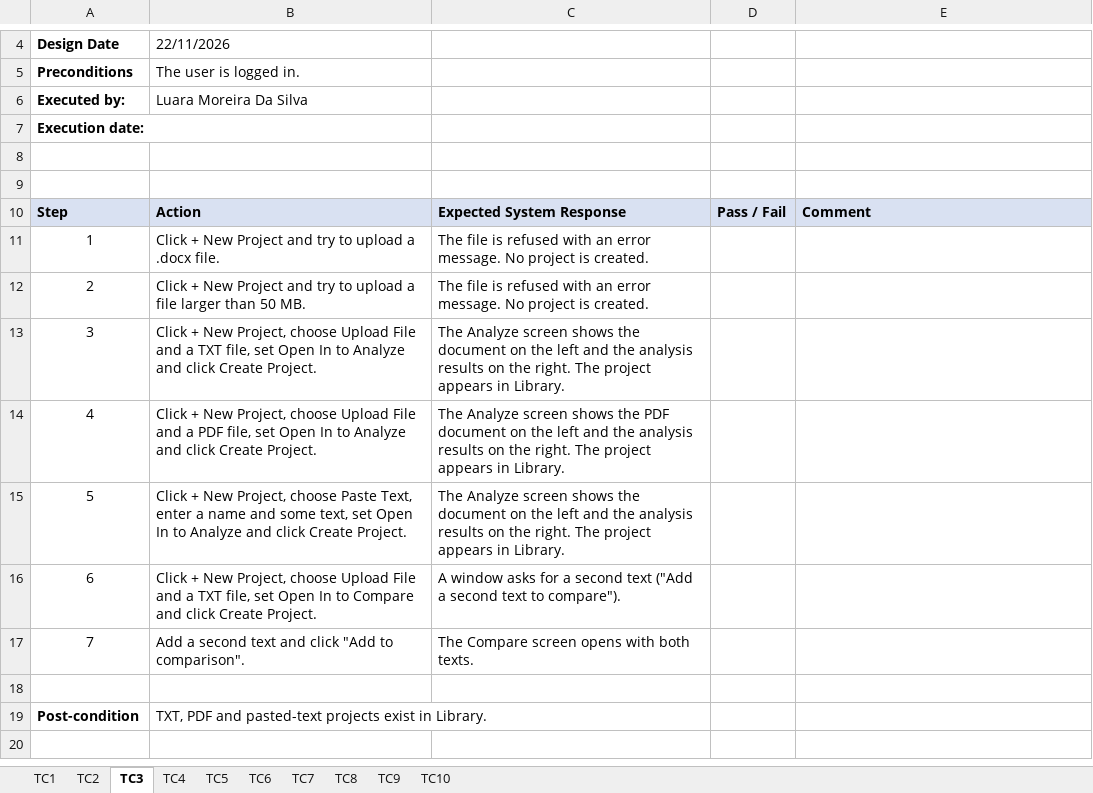
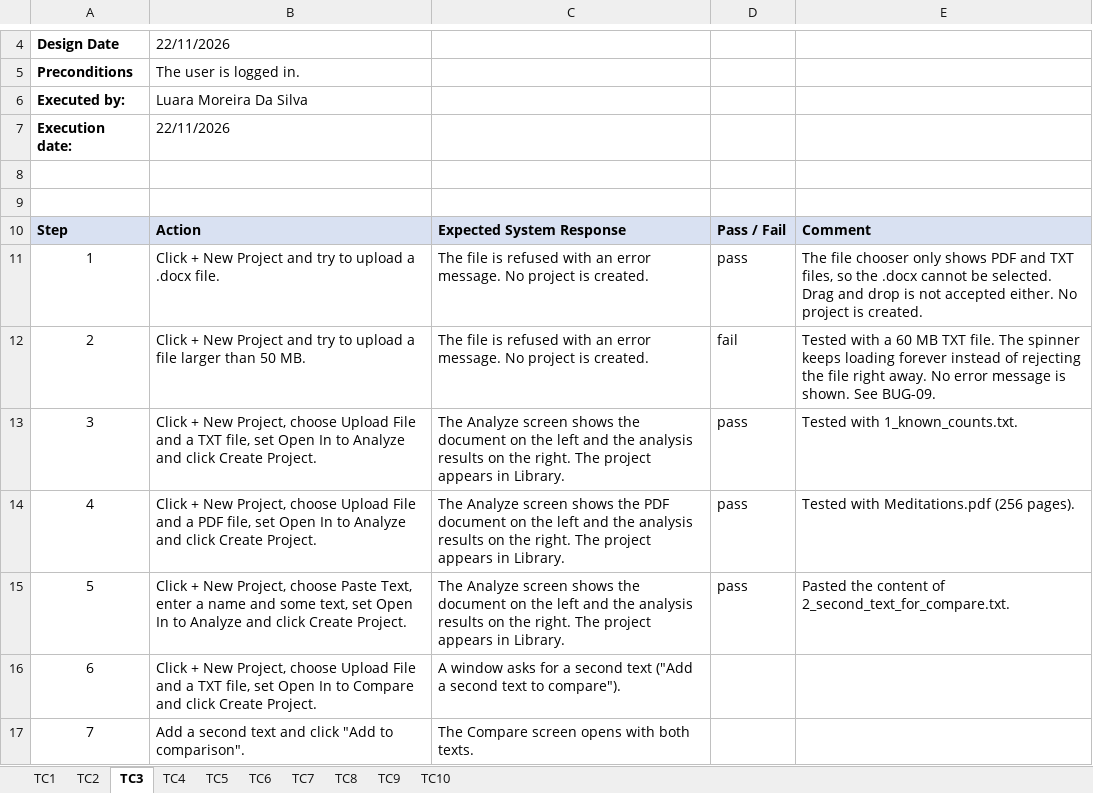
Before and after one commit to veiston/Alexandria-The-Text-Analysis-Tool, an Excel workbook: Documents/uat/UAT_TestCases_Luara.xlsx, sheet TC3, drawn as a sheet; only a part is shown, gaps mark what is left out; the shorter side is filled out with more unchanged rows; values as stored, in another font and other column widths than the file's, no borders; the diff names each change by its address in the sheet, - before the commit and + after, or states it on an @@ line.

```diff
--- a/Documents/uat/UAT_TestCases_Luara.xlsx (sheet TC3)
+++ b/Documents/uat/UAT_TestCases_Luara.xlsx (sheet TC3)
-B7: (empty)
+B7: 22/11/2026
-D11: (empty)
+D11: pass
-E11: (empty)
+E11: The file chooser only shows PDF and TXT files, so the .docx cannot be selected. Drag and drop is not accepted either. No project is created.
-D12: (empty)
+D12: fail
-E12: (empty)
+E12: Tested with a 60 MB TXT file. The spinner keeps loading forever instead of rejecting the file right away. No error message is shown. See BUG-09.
-D13:D15: (empty)
+D13:D15: pass
-E13: (empty)
+E13: Tested with 1_known_counts.txt.
-E14: (empty)
+E14: Tested with Meditations.pdf (256 pages).
-E15: (empty)
+E15: Pasted the content of 2_second_text_for_compare.txt.
```
Also changed, not shown: sheet TC10, sheet TC6, sheet TC5, sheet TC7, sheet TC9, 1 other file.
